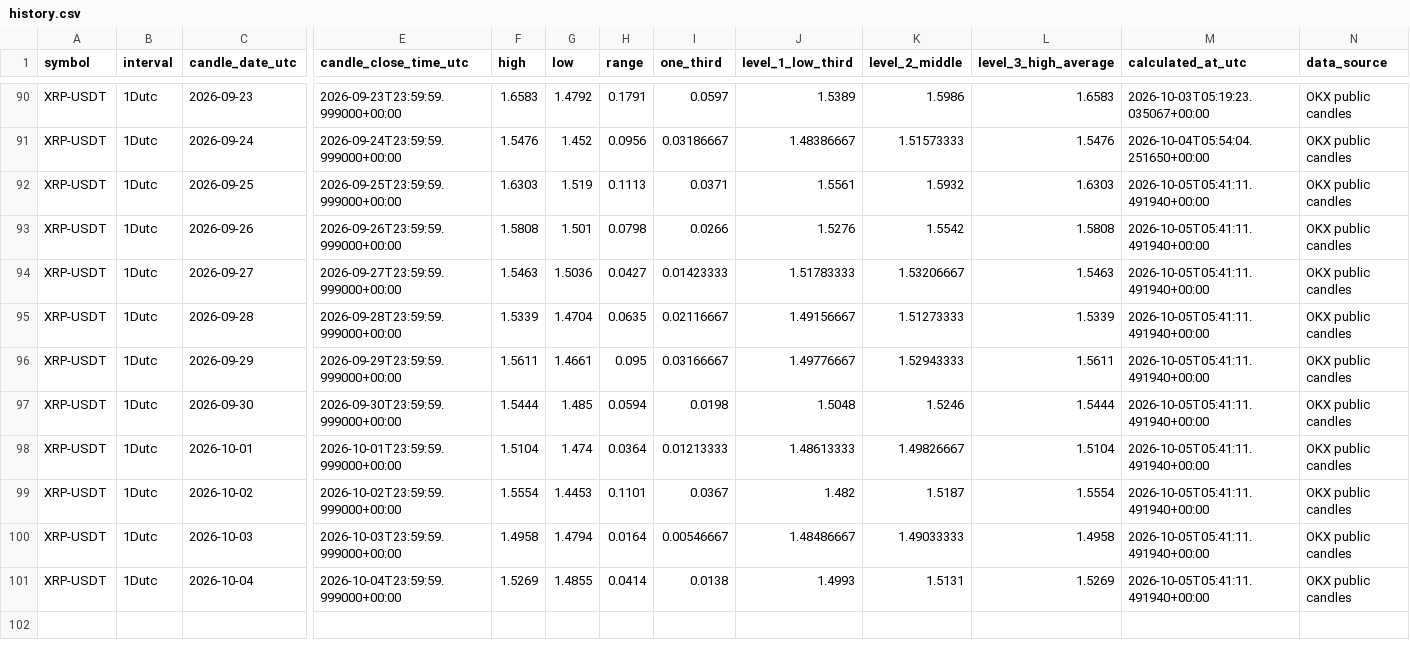
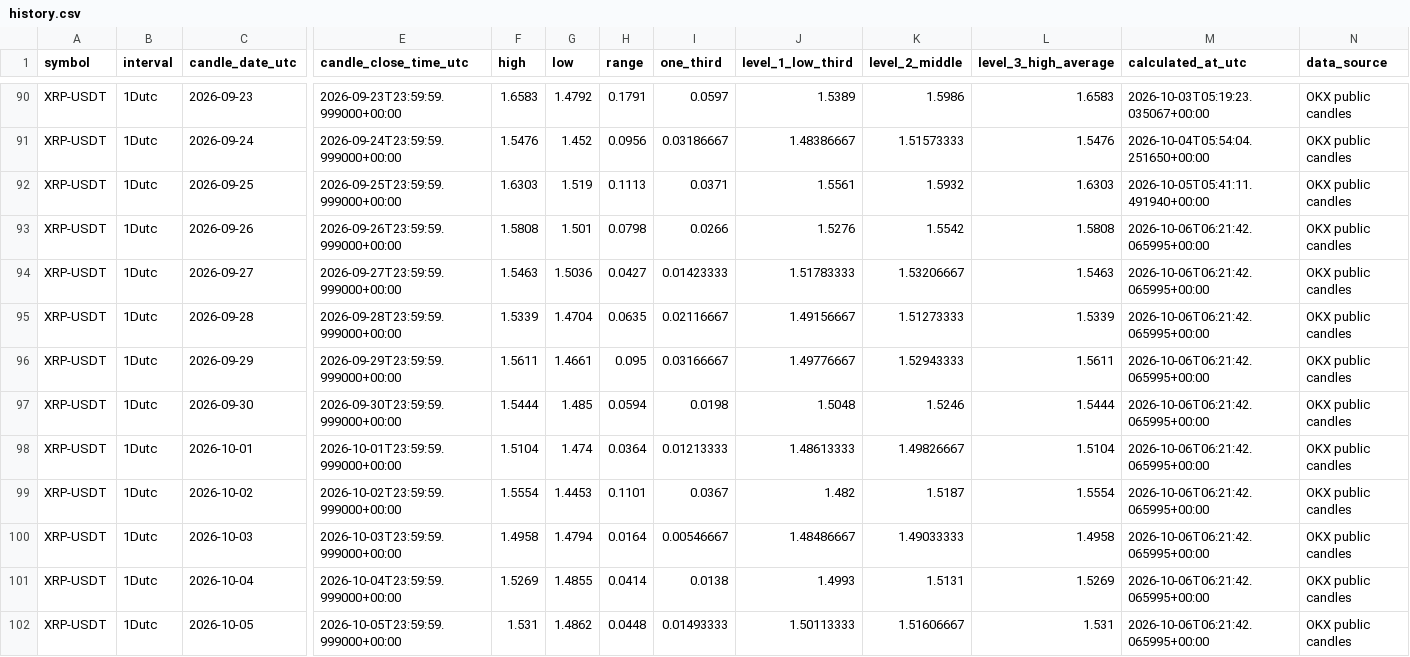
Before and after one commit to Einsteinmonkey/XRPoneDayCandlesRuleofThirds, a CSV file: results/history.csv, drawn as a sheet; only a part is shown, gaps mark what is left out; rows hold the shown columns only; the diff names each change by its address in the sheet, - before the commit and + after, or states it on an @@ line.

```diff
--- a/results/history.csv
+++ b/results/history.csv
-M93:M101 (calculated_at_utc): 2026-10-05T05:41:11.491940+00:00
+M93:M101 (calculated_at_utc): 2026-10-06T06:21:42.065995+00:00
+row 102: XRP-USDT | 1Dutc | 2026-10-05 | 2026-10-05T23:59:59.999000+00:00 | 1.531 | 1.4862 | 0.0448 | 0.01493333 | 1.50113333 | 1.51606667 | 1.531 | 2026-10-06T06:21:42.065995+00:00 | OKX public candles
```
Also changed, not shown: 3 other files.
